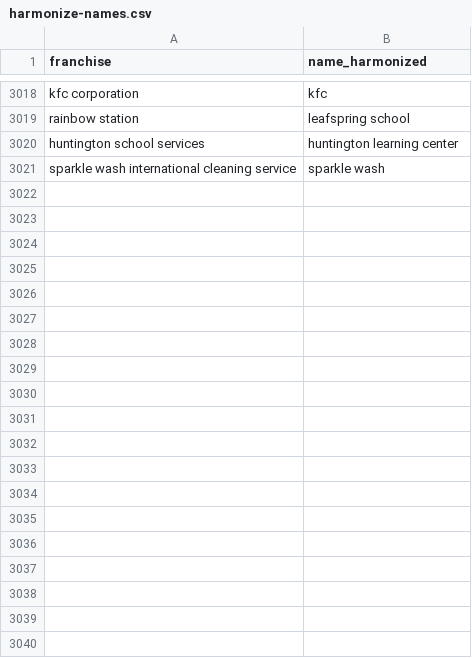
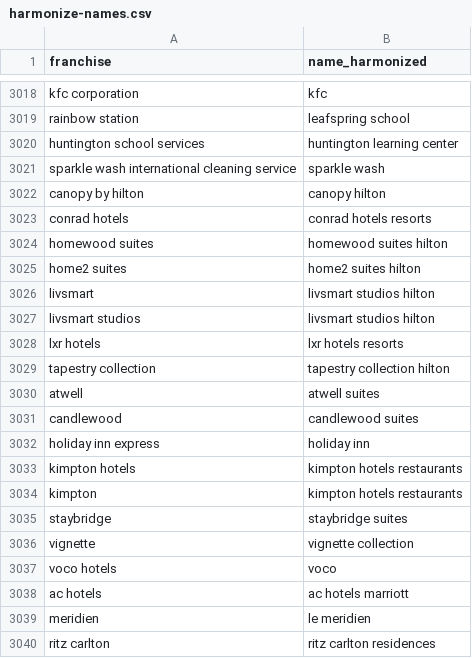
Before and after one commit to statzhero/franchise-fruns, a CSV file: data/harmonize-names.csv, drawn as a sheet; only a part is shown, gaps mark what is left out; the diff covers the shown part only.

Commit message:
Hotels Harmonization
Added a significant number of minor changes to `harmonize-names.csv`. Subtracted one entry, "Value Place", from `fruns-master.csv`, as it rebranded to "Woodspring Suites" in 2015. Updated the `NEWS.md` file to reflect the major change as well as brief reference to the minor changes.

```diff
--- a/data/harmonize-names.csv
+++ b/data/harmonize-names.csv
@@ -3021 +3021,20 @@ huntington school services,huntington learning center
 sparkle wash international cleaning service,sparkle wash
+canopy by hilton,canopy hilton
+conrad hotels,conrad hotels resorts
+homewood suites,homewood suites hilton
+home2 suites,home2 suites hilton
+livsmart,livsmart studios hilton
+livsmart studios,livsmart studios hilton
+lxr hotels,lxr hotels resorts
+tapestry collection,tapestry collection hilton
+atwell,atwell suites
+candlewood,candlewood suites
+holiday inn express,holiday inn
+kimpton hotels,kimpton hotels restaurants
+kimpton,kimpton hotels restaurants
+staybridge,staybridge suites
+vignette,vignette collection
+voco hotels,voco
+ac hotels,ac hotels marriott
+meridien,le meridien
+ritz carlton,ritz carlton residences
```
Also changed, not shown: 23 added rows elsewhere in this file, data/fruns-master.csv, 1 other file.
